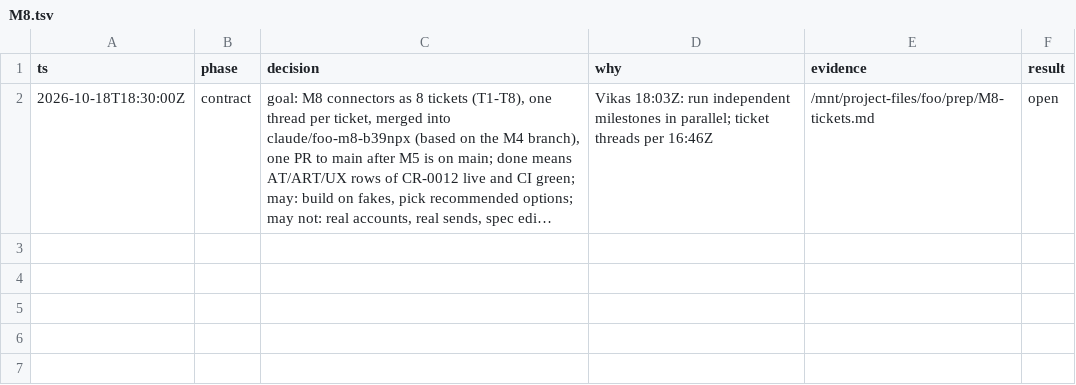
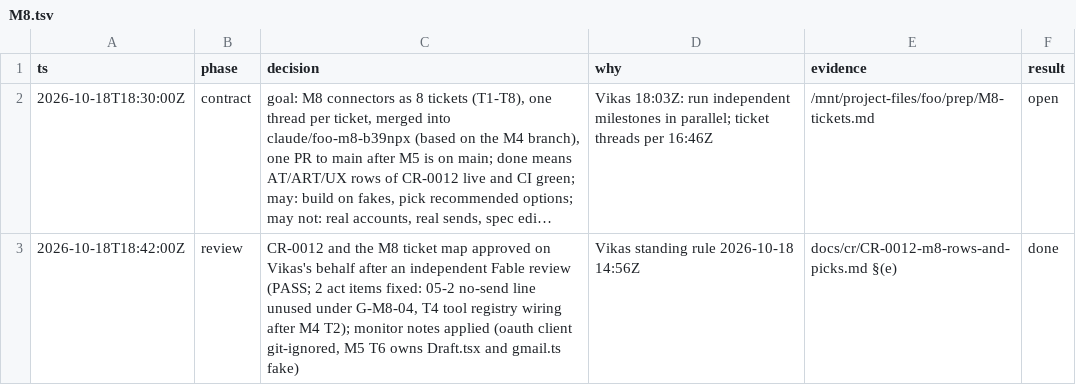
Before and after one commit to vikas53953/foo-agent, a TSV file: docs/decisions/M8.tsv, drawn as a sheet; long unchanged cells end in …; the diff names each change by its address in the sheet, - before the commit and + after, or states it on an @@ line.

```diff
--- a/docs/decisions/M8.tsv
+++ b/docs/decisions/M8.tsv
+row 3: 2026-10-18T18:42:00Z | review | CR-0012 and the M8 ticket map approved on Vikas's behalf after an independent Fable review (PASS; 2 act items fixed: 05-2 no-send line unused under G-M8-04, T4 tool registry wiring after M4 T2); monitor notes applied (oauth client git-ignored, M5 T6 owns Draft.tsx and gmail.ts fake) | Vikas standing rule 2026-10-18 14:56Z | docs/cr/CR-0012-m8-rows-and-picks.md §(e) | done
```
Also changed, not shown: 3 other files.
